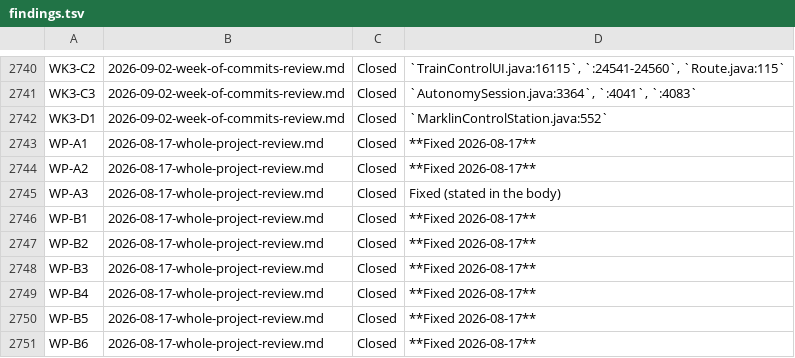
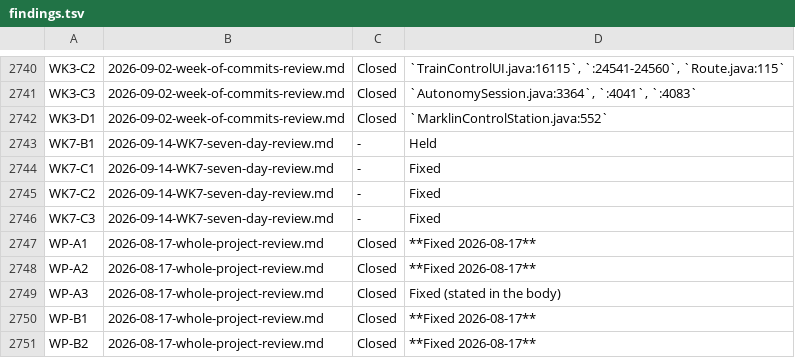
Before and after one commit to bob123456678/TrainControl, a TSV file: docs/manual-tests/findings.tsv, drawn as a sheet; only a part is shown, gaps mark what is left out; the shorter side is filled out with more unchanged rows; the diff names each change by its address in the sheet, - before the commit and + after, or states it on an @@ line.

```diff
--- a/docs/manual-tests/findings.tsv
+++ b/docs/manual-tests/findings.tsv
+row 2743: WK7-B1 | 2026-09-14-WK7-seven-day-review.md | - | Held
+row 2744: WK7-C1 | 2026-09-14-WK7-seven-day-review.md | - | Fixed
+row 2745: WK7-C2 | 2026-09-14-WK7-seven-day-review.md | - | Fixed
+row 2746: WK7-C3 | 2026-09-14-WK7-seven-day-review.md | - | Fixed
```
Also changed, not shown: 1 other file.
